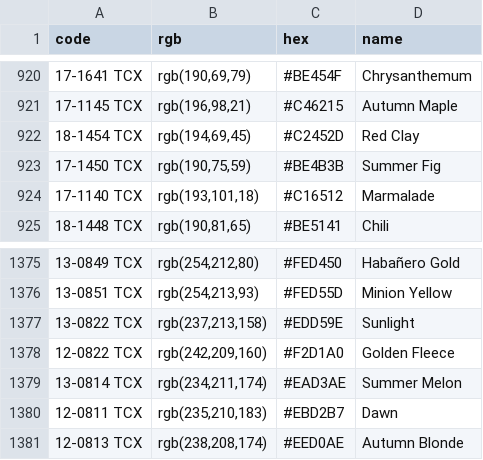
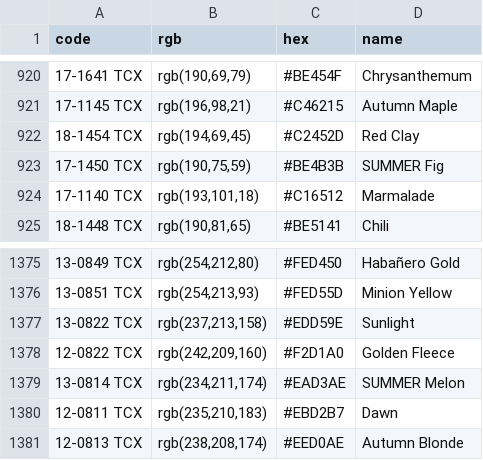
Before and after one commit to palett/palett, a CSV file: resources/target/fashion-design/TCX_1438-colors.csv, drawn as a sheet; only a part is shown, gaps mark what is left out.

```diff
--- a/resources/target/fashion-design/TCX_1438-colors.csv
+++ b/resources/target/fashion-design/TCX_1438-colors.csv
@@ -922,3 +922,3 @@
   18-1454 TCX,"rgb(194,69,45)  ",#C2452D,Red Clay
-  17-1450 TCX,"rgb(190,75,59)  ",#BE4B3B,Summer Fig
+  17-1450 TCX,"rgb(190,75,59)  ",#BE4B3B,SUMMER Fig
   17-1140 TCX,"rgb(193,101,18) ",#C16512,Marmalade
@@ -1378,3 +1378,3 @@
   12-0822 TCX,"rgb(242,209,160)",#F2D1A0,Golden Fleece
-  13-0814 TCX,"rgb(234,211,174)",#EAD3AE,Summer Melon
+  13-0814 TCX,"rgb(234,211,174)",#EAD3AE,SUMMER Melon
   12-0811 TCX,"rgb(235,210,183)",#EBD2B7,Dawn
```
Also changed, not shown: resources/output/fashion-design/fashion-design.csv, resources/target/fashion-design/TPG_376-colors.csv, 9 other files.
